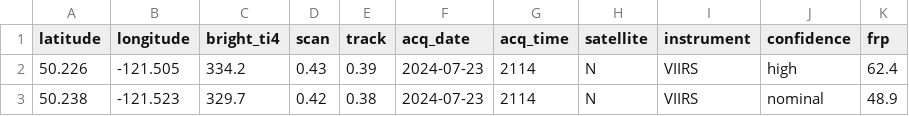
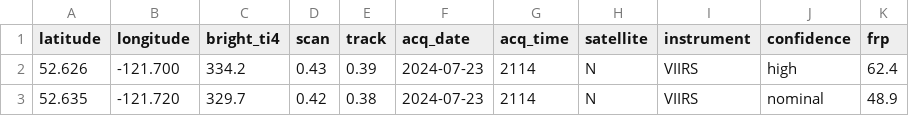
Before and after one commit to youneslaaroussi/fireguard, a CSV file: data/replay/bc_demo/firms_snapshot.csv, drawn as a sheet.

Commit message:
Use real DriveBC closure snapshot

```diff
--- a/data/replay/bc_demo/firms_snapshot.csv
+++ b/data/replay/bc_demo/firms_snapshot.csv
@@ -1,3 +1,3 @@
 latitude,longitude,bright_ti4,scan,track,acq_date,acq_time,satellite,instrument,confidence,frp
-50.226,-121.505,334.2,0.43,0.39,2024-07-23,2114,N,VIIRS,high,62.4
-50.238,-121.523,329.7,0.42,0.38,2024-07-23,2114,N,VIIRS,nominal,48.9
+52.626,-121.700,334.2,0.43,0.39,2024-07-23,2114,N,VIIRS,high,62.4
+52.635,-121.720,329.7,0.42,0.38,2024-07-23,2114,N,VIIRS,nominal,48.9
```
Also changed, not shown: 17 other files.
